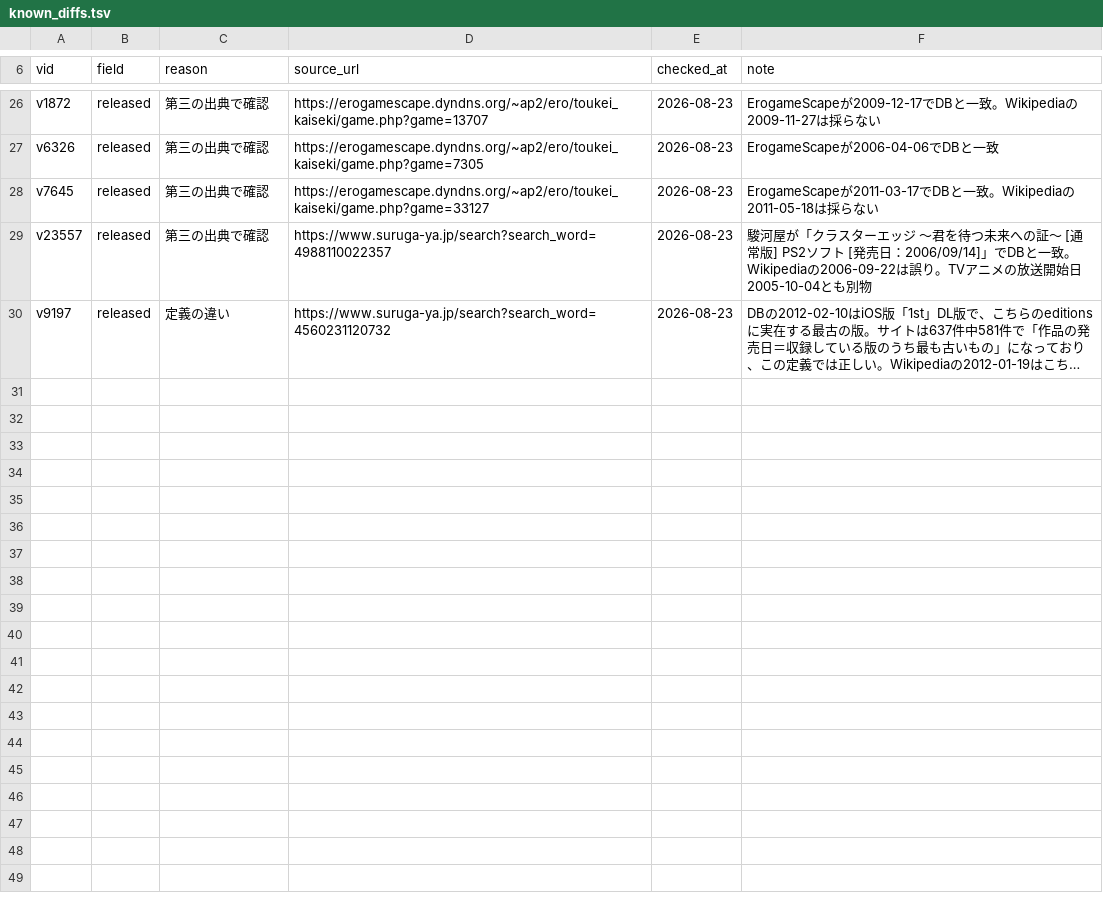
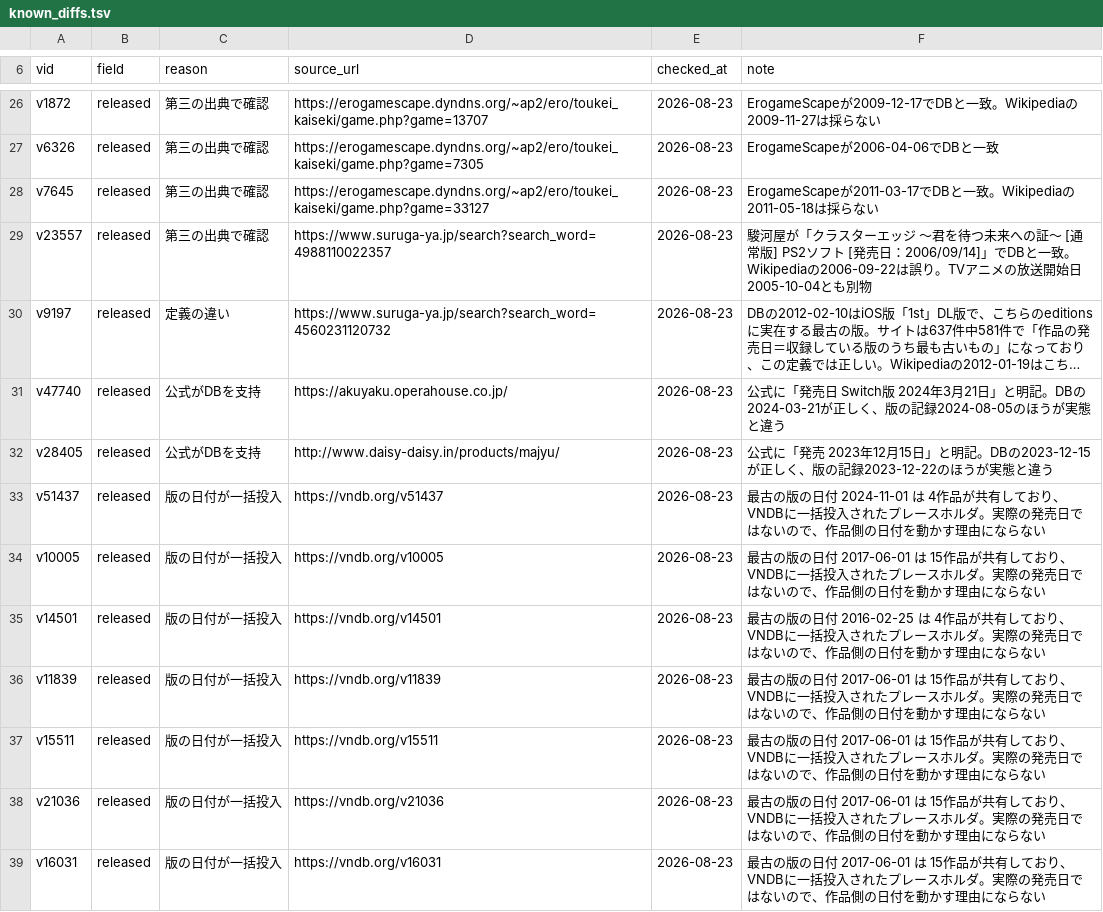
Before and after one commit to hamatie0409/otomedana-test, a TSV file: corrections/known_diffs.tsv, drawn as a sheet; only a part is shown, gaps mark what is left out; long unchanged cells end in …; the diff names each change by its address in the sheet, - before the commit and + after, or states it on an @@ line.

```diff
--- a/corrections/known_diffs.tsv
+++ b/corrections/known_diffs.tsv
+row 31: v47740 | released | 公式がDBを支持 | https://akuyaku.operahouse.co.jp/ | 2026-08-23 | 公式に「発売日 Switch版 2024年3月21日」と明記。DBの2024-03-21が正しく、版の記録2024-08-05のほうが実態と違う
+row 32: v28405 | released | 公式がDBを支持 | http://www.daisy-daisy.in/products/majyu/ | 2026-08-23 | 公式に「発売 2023年12月15日」と明記。DBの2023-12-15が正しく、版の記録2023-12-22のほうが実態と違う
+row 33: v51437 | released | 版の日付が一括投入 | https://vndb.org/v51437 | 2026-08-23 | 最古の版の日付 2024-11-01 は 4作品が共有しており、VNDBに一括投入されたプレースホルダ。実際の発売日ではないので、作品側の日付を動かす理由にならない
+row 34: v10005 | released | 版の日付が一括投入 | https://vndb.org/v10005 | 2026-08-23 | 最古の版の日付 2017-06-01 は 15作品が共有しており、VNDBに一括投入されたプレースホルダ。実際の発売日ではないので、作品側の日付を動かす理由にならない
+row 35: v14501 | released | 版の日付が一括投入 | https://vndb.org/v14501 | 2026-08-23 | 最古の版の日付 2016-02-25 は 4作品が共有しており、VNDBに一括投入されたプレースホルダ。実際の発売日ではないので、作品側の日付を動かす理由にならない
+row 36: v11839 | released | 版の日付が一括投入 | https://vndb.org/v11839 | 2026-08-23 | 最古の版の日付 2017-06-01 は 15作品が共有しており、VNDBに一括投入されたプレースホルダ。実際の発売日ではないので、作品側の日付を動かす理由にならない
+row 37: v15511 | released | 版の日付が一括投入 | https://vndb.org/v15511 | 2026-08-23 | 最古の版の日付 2017-06-01 は 15作品が共有しており、VNDBに一括投入されたプレースホルダ。実際の発売日ではないので、作品側の日付を動かす理由にならない
+row 38: v21036 | released | 版の日付が一括投入 | https://vndb.org/v21036 | 2026-08-23 | 最古の版の日付 2017-06-01 は 15作品が共有しており、VNDBに一括投入されたプレースホルダ。実際の発売日ではないので、作品側の日付を動かす理由にならない
+row 39: v16031 | released | 版の日付が一括投入 | https://vndb.org/v16031 | 2026-08-23 | 最古の版の日付 2017-06-01 は 15作品が共有しており、VNDBに一括投入されたプレースホルダ。実際の発売日ではないので、作品側の日付を動かす理由にならない
```
Also changed, not shown: corrections/_queue_shops.tsv, corrections/works.csv, 1 other file.
